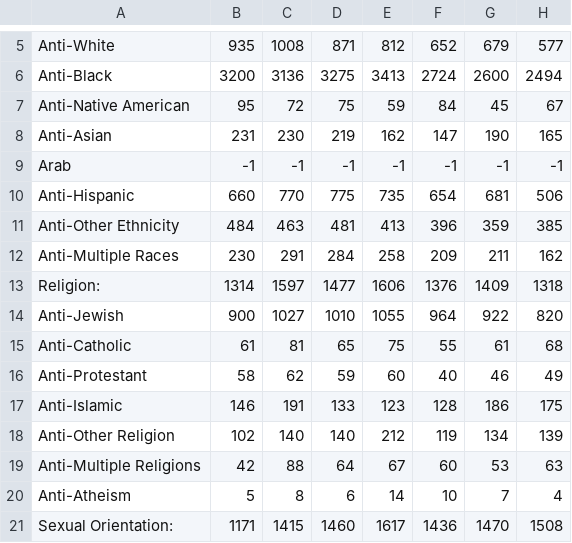
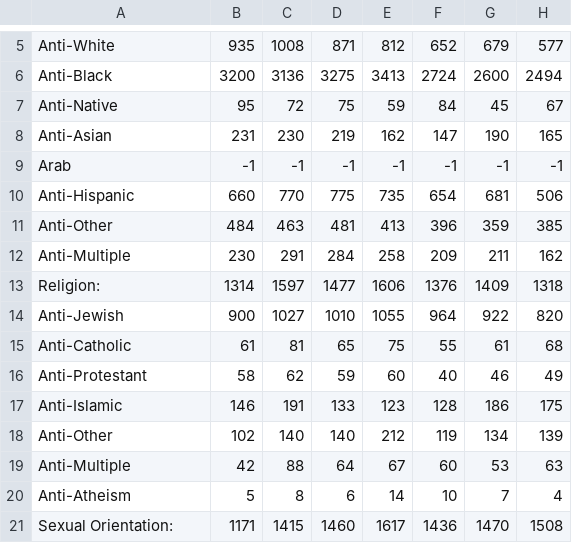
Before and after one commit to tomastoo/VI, a CSV file: data/table1-Offenses.csv, drawn as a sheet; only a part is shown, gaps mark what is left out; the diff names each change by its address in the sheet, - before the commit and + after, or states it on an @@ line.

```diff
--- a/data/table1-Offenses.csv
+++ b/data/table1-Offenses.csv
-A7: Anti-Native American
+A7: Anti-Native
-A11: Anti-Other Ethnicity
+A11: Anti-Other
-A12: Anti-Multiple Races
+A12: Anti-Multiple
-A18: Anti-Other Religion
+A18: Anti-Other
-A19: Anti-Multiple Religions
+A19: Anti-Multiple
```
Also changed, not shown: 1 other file.
